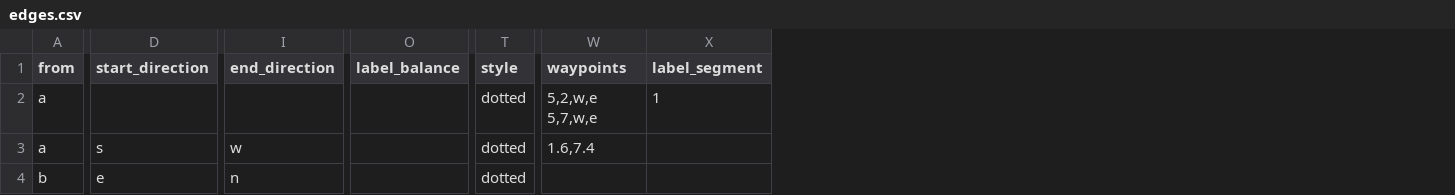
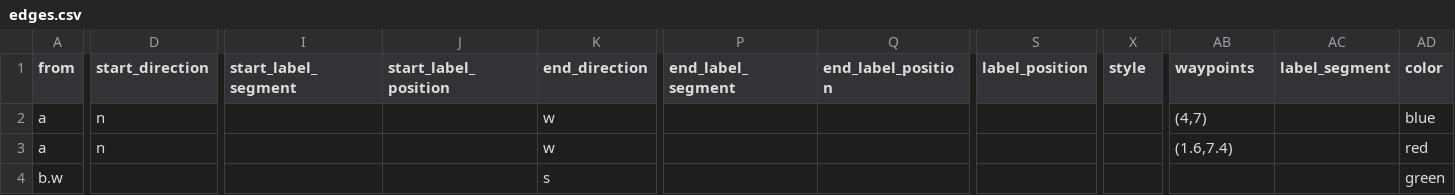
Before and after one commit to mathew-j-davis/boxesandarrows, a CSV file: data/edges.csv, drawn as a sheet; only a part is shown, gaps mark what is left out; removed rows and columns are numbered as before the commit, all else as after; rows hold the shown columns only; the diff covers the shown part only; the diff names each change by its address in the sheet, - before the commit and + after, or states it on an @@ line.

```diff
--- a/data/edges.csv
+++ b/data/edges.csv
+column I (start_label_segment), empty
+column J (start_label_position), empty
+column P (end_label_segment), empty
+column Q (end_label_position), empty
-column O (label_balance), empty
+column S (label_position), empty
+column AD (color), rows 2-3: blue | red
-D2 (start_direction): (empty)
+D2 (start_direction): n
-K2 (end_direction): (empty)
+K2 (end_direction): w
-X2:X3 (style): dotted
+X2:X3 (style): (empty)
-AB2 (waypoints): 5,2,w,e 5,7,w,e
+AB2 (waypoints): (4,7)
-AC2 (label_segment): 1
+AC2 (label_segment): (empty)
-D3 (start_direction): s
+D3 (start_direction): n
-AB3 (waypoints): 1.6,7.4
+AB3 (waypoints): (1.6,7.4)
-row 4: b | e | n |  | dotted
+row 4: b.w |  |  |  | s |  |  |  |  |  |  | green
```
Also changed, not shown: 1 added column elsewhere in this file, data/nodes.csv, 11 other files.
